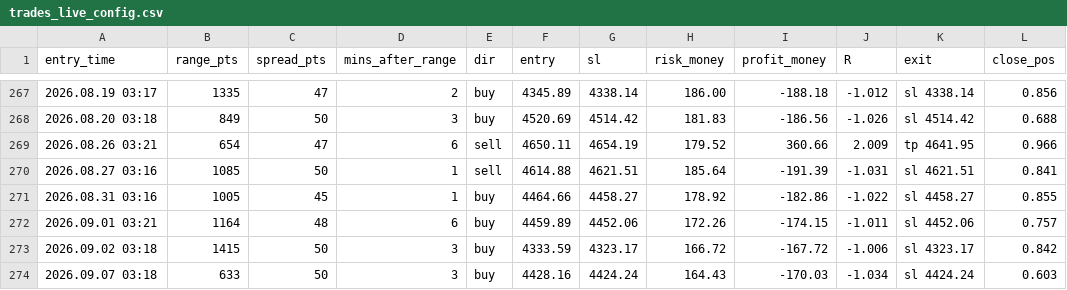
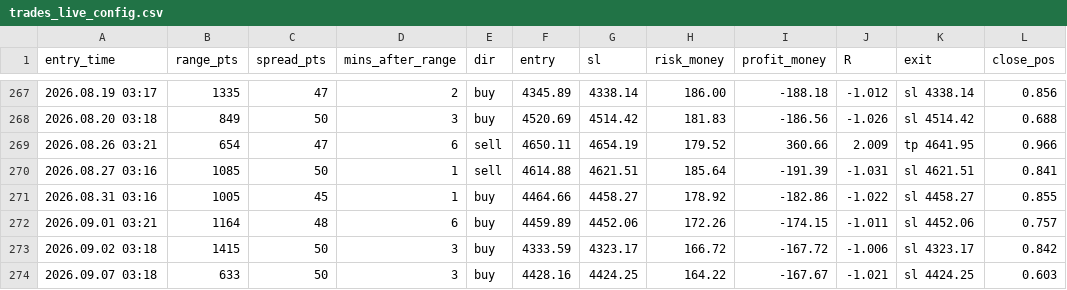
Before and after one commit to anas1412/orb-mt5, a CSV file: research/trades_live_config.csv, drawn as a sheet; only a part is shown, gaps mark what is left out.

```diff
--- a/research/trades_live_config.csv
+++ b/research/trades_live_config.csv
@@ -273,2 +273,2 @@ entry_time,range_pts,spread_pts,mins_after_range,dir,entry,sl,risk_money,profit_
 2026.09.02 03:18,1415,50,3,buy,4333.59,4323.17,166.72,-167.72,-1.006,sl 4323.17,0.842
-2026.09.07 03:18,633,50,3,buy,4428.16,4424.24,164.43,-170.03,-1.034,sl 4424.24,0.603
+2026.09.07 03:18,633,50,3,buy,4428.16,4424.25,164.22,-167.67,-1.021,sl 4424.25,0.603
```
Also changed, not shown: research/sessions_2024_2026.csv, research/trades_all_breaks.csv, 24 other files.
